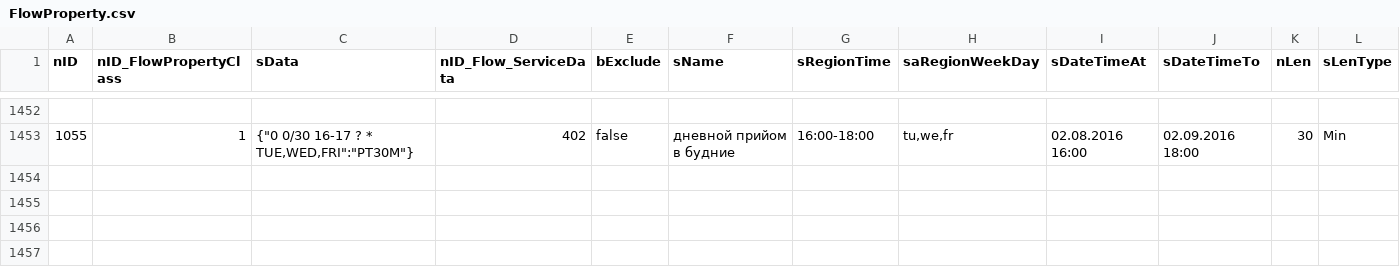
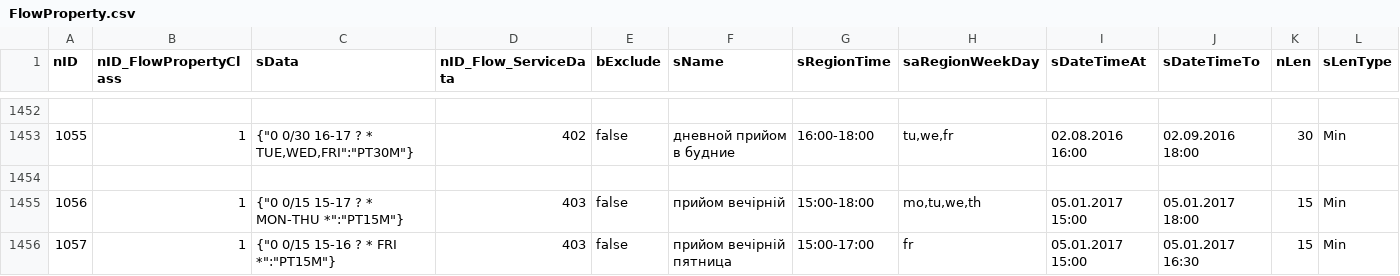
Before and after one commit to iGov-UA/i, a CSV file: wf-base/src/main/resources/data/FlowProperty.csv, drawn as a sheet; only a part is shown, gaps mark what is left out.

```diff
--- a/wf-base/src/main/resources/data/FlowProperty.csv
+++ b/wf-base/src/main/resources/data/FlowProperty.csv
@@ -1453 +1453,4 @@ nID;nID_FlowPropertyClass;sData;nID_Flow_ServiceData;bExclude;sName;sRegionTime;
 1055;1;"{""0 0/30 16-17 ? * TUE,WED,FRI"":""PT30M""}";402;false;дневной прийом в будние;16:00-18:00;tu,we,fr;02.08.2016 16:00;02.09.2016 18:00;30;Min
+
+1056;1;"{""0 0/15 15-17 ? * MON-THU *"":""PT15M""}";403;false;прийом вечірній;15:00-18:00;mo,tu,we,th;05.01.2017 15:00;05.01.2017 18:00;15;Min
+1057;1;"{""0 0/15 15-16 ? * FRI *"":""PT15M""}";403;false;прийом вечірній пятница;15:00-17:00;fr;05.01.2017  15:00;05.01.2017  16:30;15;Min
```
Also changed, not shown: wf-central/src/main/resources/data/ServiceData.csv, wf-central/src/main/resources/data/SubjectOrganJoin.csv, 4 other files.
